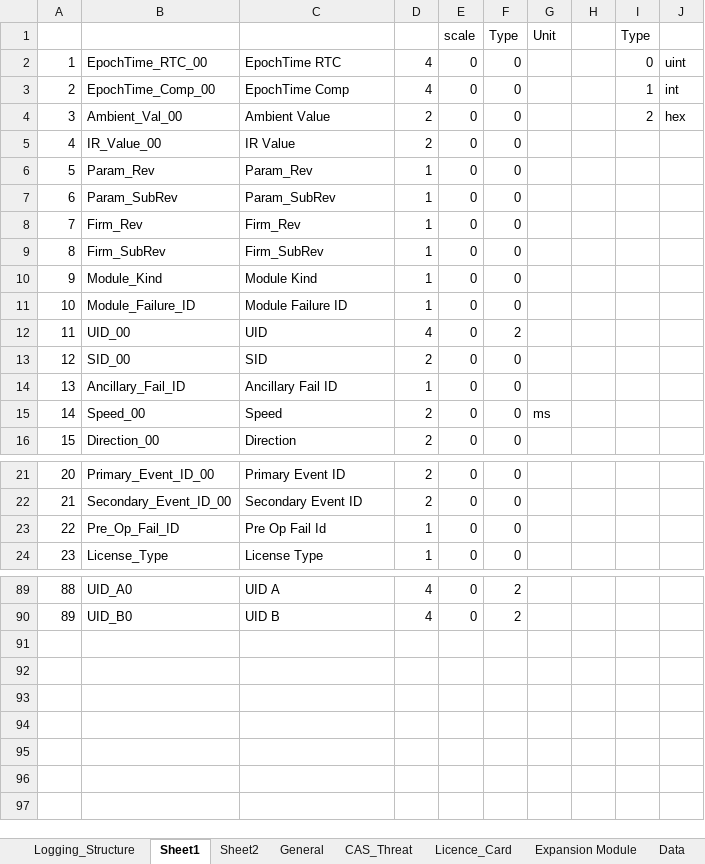
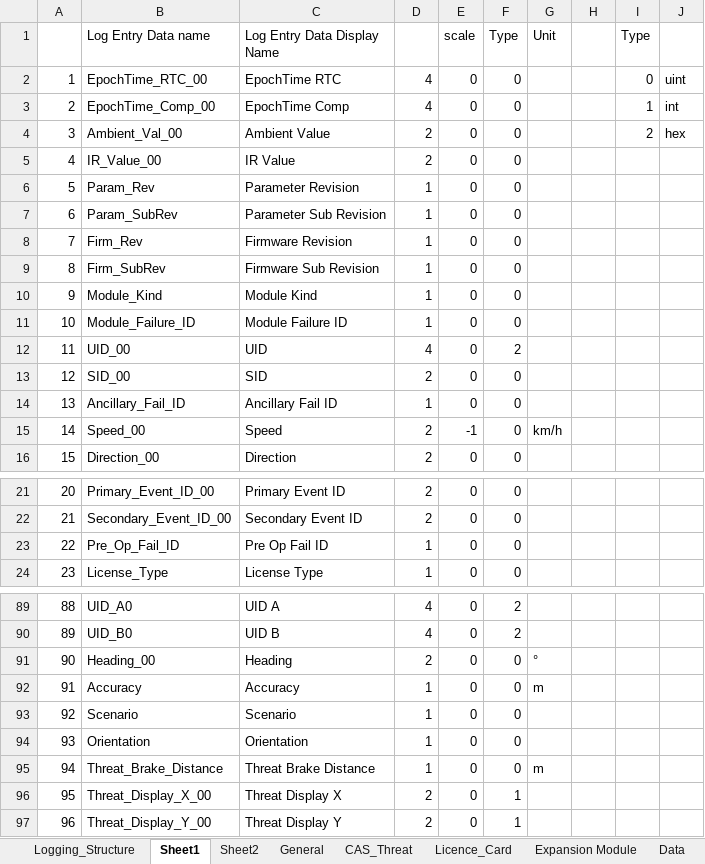
Before and after one commit to HermiMernok/Booyco-HMI-Utility, an Excel workbook: Booyco HMI Utility/Resources/Documents/LPD.xlsx, sheet Sheet1, drawn as a sheet; only a part is shown, gaps mark what is left out; values as stored, in another font and other column widths than the file's, no borders; the diff covers the shown part only; the diff names each change by its address in the sheet, - before the commit and + after, or states it on an @@ line.

Commit message:
PDS Map Updates
Update LPD
Add GEOUtility
add tech_lind to ProximityDetectionEvent
Changed PDS threat events ID
Read the display ID name from excel
Change popup to label for indicator marker on map

```diff
--- a/Booyco HMI Utility/Resources/Documents/LPD.xlsx (sheet Sheet1)
+++ b/Booyco HMI Utility/Resources/Documents/LPD.xlsx (sheet Sheet1)
-B1: (empty)
+B1: Log Entry Data name
-C1: (empty)
+C1: Log Entry Data Display Name
-C6 (Log Entry Data Display Name): Param_Rev
+C6 (Log Entry Data Display Name): Parameter Revision
-C7 (Log Entry Data Display Name): Param_SubRev
+C7 (Log Entry Data Display Name): Parameter Sub Revision
-C8 (Log Entry Data Display Name): Firm_Rev
+C8 (Log Entry Data Display Name): Firmware Revision
-C9 (Log Entry Data Display Name): Firm_SubRev
+C9 (Log Entry Data Display Name): Firmware Sub Revision
-E15 (scale): 0
+E15 (scale): -1
-G15 (Unit): ms
+G15 (Unit): km/h
-C23 (Log Entry Data Display Name): Pre Op Fail Id
+C23 (Log Entry Data Display Name): Pre Op Fail ID
+row 91: 90 | Heading_00 | Heading | 2 | 0 | 0 | °
+row 92: 91 | Accuracy | Accuracy | 1 | 0 | 0 | m
+row 93: 92 | Scenario | Scenario | 1 | 0 | 0
+row 94: 93 | Orientation | Orientation | 1 | 0 | 0
+row 95: 94 | Threat_Brake_Distance | Threat Brake Distance | 1 | 0 | 0 | m
+row 96: 95 | Threat_Display_X_00 | Threat Display X | 2 | 0 | 1
+row 97: 96 | Threat_Display_Y_00 | Threat Display Y | 2 | 0 | 1
```
Also changed, not shown: 2 added rows, 2 removed rows, 12 edited cells and row numbers in column A elsewhere in this sheet, sheet Logging_Structure, sheet Data, sheet Sheet2, other sheet tabs, Booyco HMI Utility/Resources/Documents/CommanderParametersFile.xlsx, 15 other files.
